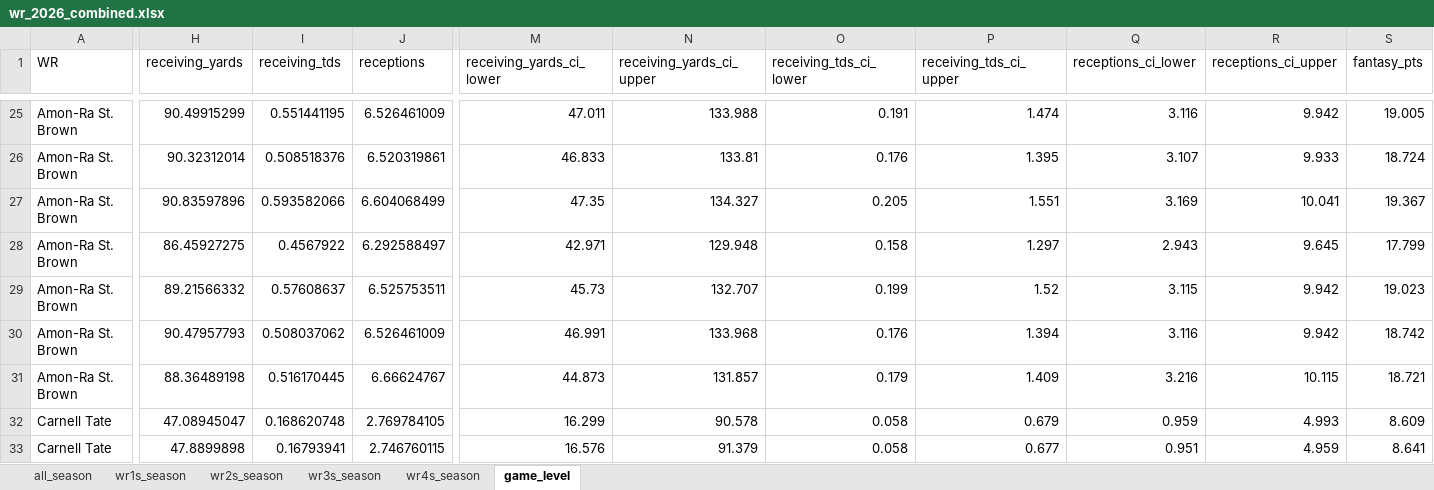
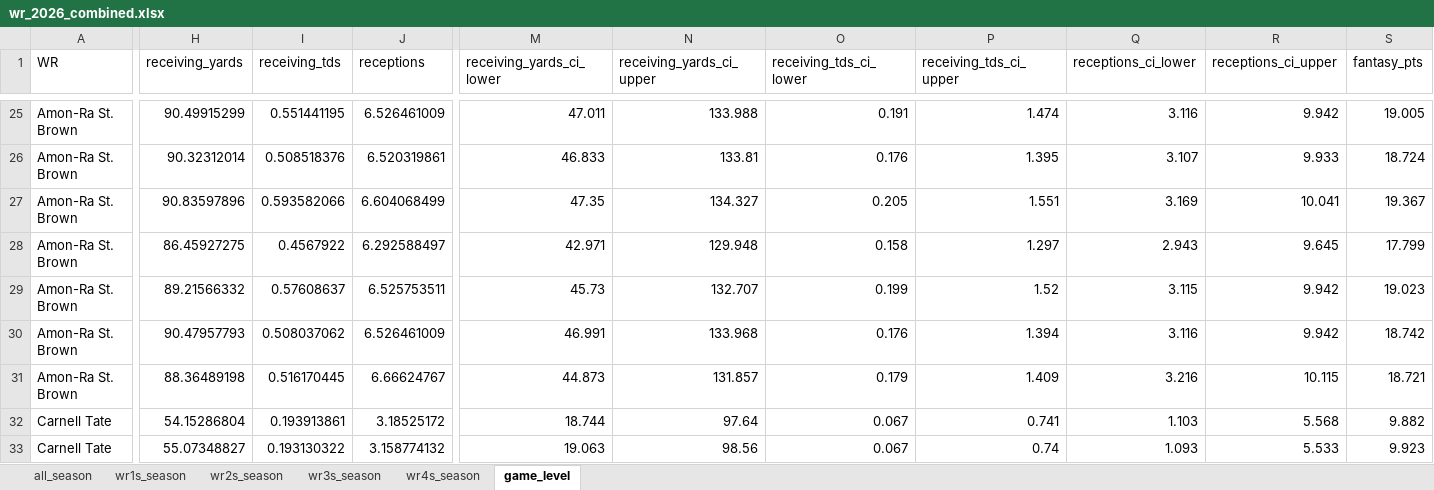
Before and after one commit to egomaniacsfantasy/lineup-lab, an Excel workbook: projections/wr_2026_combined.xlsx, sheet game_level, drawn as a sheet; only a part is shown, gaps mark what is left out; values as stored, in another font and other column widths than the file's, no borders; the diff covers the shown part only; the diff names each change by its address in the sheet, - before the commit and + after, or states it on an @@ line.

Commit message:
Update projections: wr_2026_combined.xlsx

```diff
--- a/projections/wr_2026_combined.xlsx (sheet game_level)
+++ b/projections/wr_2026_combined.xlsx (sheet game_level)
-H32 (receiving_yards): 47.08945047
+H32 (receiving_yards): 54.15286804
-I32 (receiving_tds): 0.168620748
+I32 (receiving_tds): 0.193913861
-J32 (receptions): 2.769784105
+J32 (receptions): 3.18525172
-M32 (receiving_yards_ci_lower): 16.299
+M32 (receiving_yards_ci_lower): 18.744
-N32 (receiving_yards_ci_upper): 90.578
+N32 (receiving_yards_ci_upper): 97.64
-O32:O33 (receiving_tds_ci_lower): 0.058
+O32:O33 (receiving_tds_ci_lower): 0.067
-P32 (receiving_tds_ci_upper): 0.679
+P32 (receiving_tds_ci_upper): 0.741
-Q32 (receptions_ci_lower): 0.959
+Q32 (receptions_ci_lower): 1.103
-R32 (receptions_ci_upper): 4.993
+R32 (receptions_ci_upper): 5.568
-S32 (fantasy_pts): 8.609
+S32 (fantasy_pts): 9.882
-H33 (receiving_yards): 47.8899898
+H33 (receiving_yards): 55.07348827
-I33 (receiving_tds): 0.16793941
+I33 (receiving_tds): 0.193130322
-J33 (receptions): 2.746760115
+J33 (receptions): 3.158774132
-M33 (receiving_yards_ci_lower): 16.576
+M33 (receiving_yards_ci_lower): 19.063
-N33 (receiving_yards_ci_upper): 91.379
+N33 (receiving_yards_ci_upper): 98.56
-P33 (receiving_tds_ci_upper): 0.677
+P33 (receiving_tds_ci_upper): 0.74
-Q33 (receptions_ci_lower): 0.951
+Q33 (receptions_ci_lower): 1.093
-R33 (receptions_ci_upper): 4.959
+R33 (receptions_ci_upper): 5.533
-S33 (fantasy_pts): 8.641
+S33 (fantasy_pts): 9.923
```
Also changed, not shown: 250 edited cells elsewhere in this sheet, sheet wr1s_season, sheet all_season.
